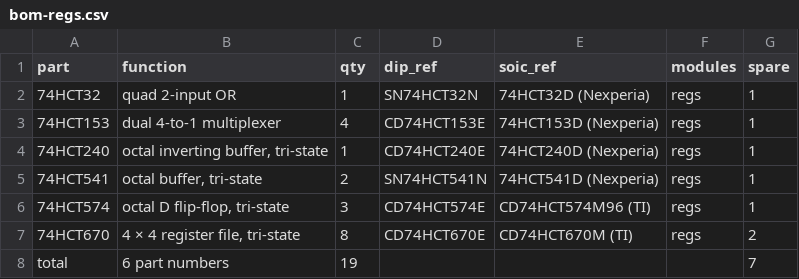
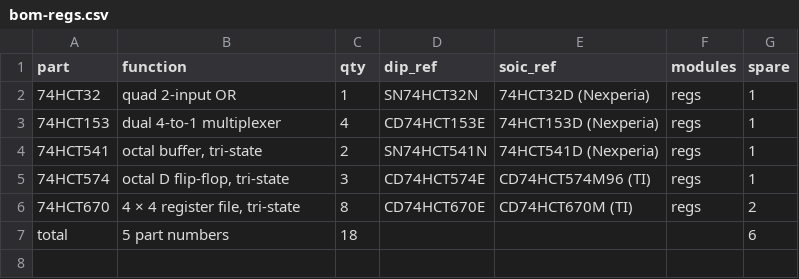
Before and after one commit to SteriCraft/hbc2-ide, a CSV file: logisim/notes/bom-regs.csv, drawn as a sheet.

```diff
--- a/logisim/notes/bom-regs.csv
+++ b/logisim/notes/bom-regs.csv
@@ -3,3 +3,2 @@ part,function,qty,dip_ref,soic_ref,modules,spare
 74HCT153,dual 4-to-1 multiplexer,4,CD74HCT153E,74HCT153D (Nexperia),regs,1
-74HCT240,"octal inverting buffer, tri-state",1,CD74HCT240E,74HCT240D (Nexperia),regs,1
 74HCT541,"octal buffer, tri-state",2,SN74HCT541N,74HCT541D (Nexperia),regs,1
@@ -7,2 +6,2 @@ part,function,qty,dip_ref,soic_ref,modules,spare
 74HCT670,"4 × 4 register file, tri-state",8,CD74HCT670E,CD74HCT670M (TI),regs,2
-total,6 part numbers,19,,,,7
+total,5 part numbers,18,,,,6
```
Also changed, not shown: 16 other files.
